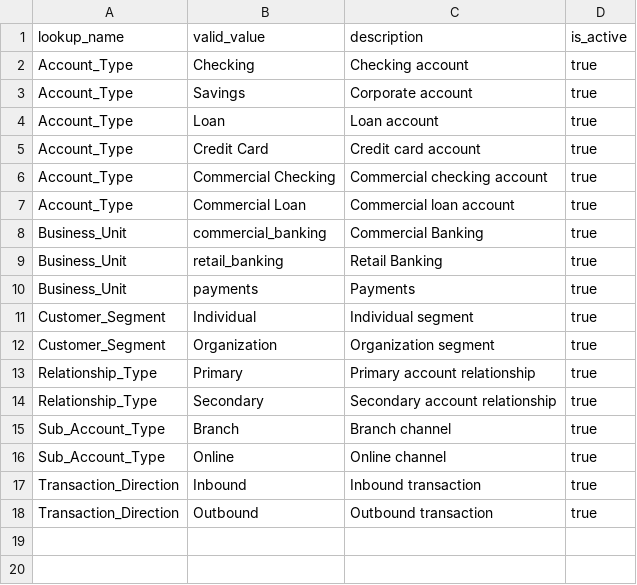
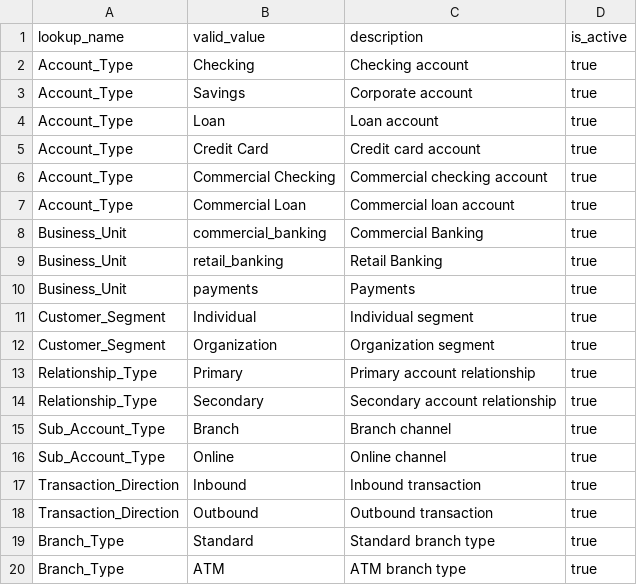
Before and after one commit to llanalytics/amlInsightsDataHub, a CSV file: config/lov_values.csv, drawn as a sheet; the diff names each change by its address in the sheet, - before the commit and + after, or states it on an @@ line.

```diff
--- a/config/lov_values.csv
+++ b/config/lov_values.csv
+row 19: Branch_Type | Standard | Standard branch type | true
+row 20: Branch_Type | ATM | ATM branch type | true
```
Also changed, not shown: config/dq_rules.csv, data/sample/dh_dim_customer_sample.csv, 38 other files.
